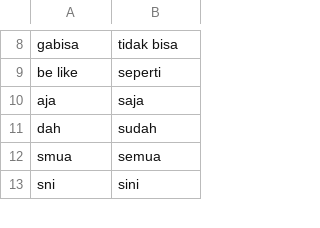
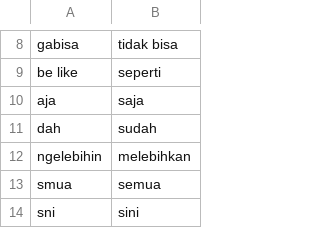
Before and after one commit to firarru/Text-Mining, a CSV file: Dataset/slang.csv, drawn as a sheet; only a part is shown, gaps mark what is left out.

Commit message:
Update slang.csv

```diff
--- a/Dataset/slang.csv
+++ b/Dataset/slang.csv
@@ -11,2 +11,3 @@ aja;saja
 dah;sudah
+ngelebihin;melebihkan
 smua;semua
```
